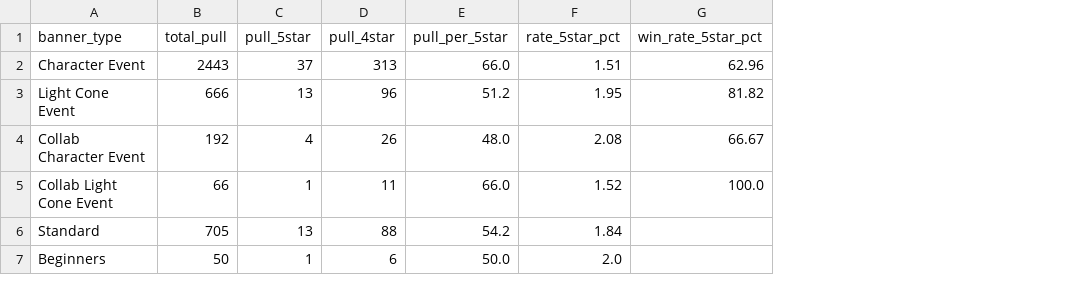
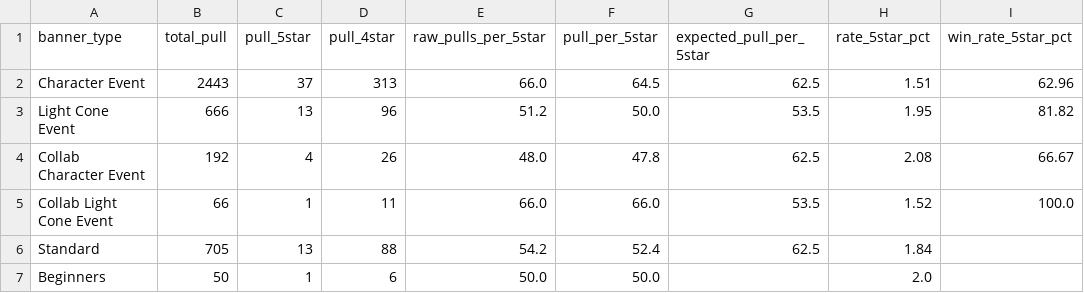
Before and after one commit to noviardhana/history_gi, a CSV file: outputs/hsr/06_banner_performance.csv, drawn as a sheet; only a part is shown; addresses are those after the commit; the diff names each change by its address in the sheet, - before the commit and + after, or states it on an @@ line.

```diff
--- a/outputs/hsr/06_banner_performance.csv
+++ b/outputs/hsr/06_banner_performance.csv
+column E (raw_pulls_per_5star), rows 2-7: 66.0 | 51.2 | 48.0 | 66.0 | 54.2 | 50.0
+column G (expected_pull_per_5star), rows 2-6: 62.5 | 53.5 | 62.5 | 53.5 | 62.5
-F2 (pull_per_5star): 66.0
+F2 (pull_per_5star): 64.5
-F3 (pull_per_5star): 51.2
+F3 (pull_per_5star): 50.0
-F4 (pull_per_5star): 48.0
+F4 (pull_per_5star): 47.8
-F6 (pull_per_5star): 54.2
+F6 (pull_per_5star): 52.4
```
Also changed, not shown: outputs/gi/06_banner_performance.csv, 6 other files.
